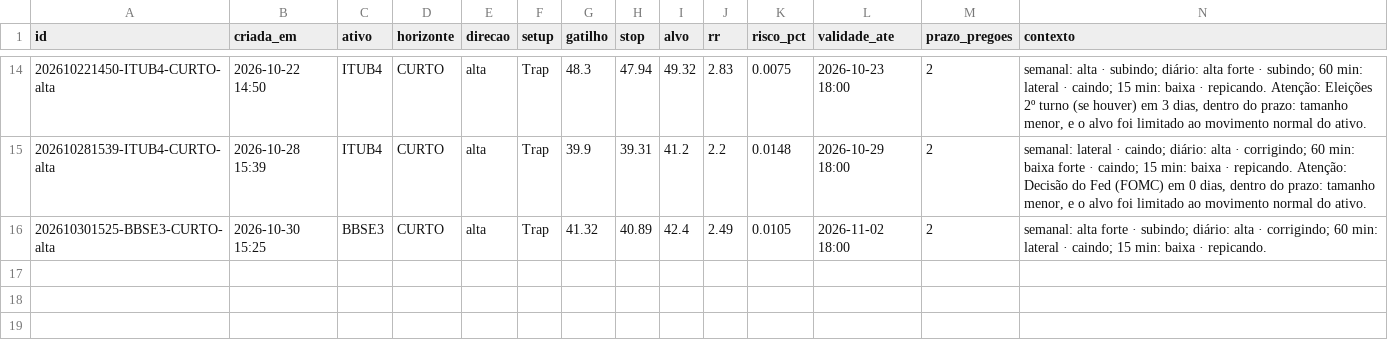
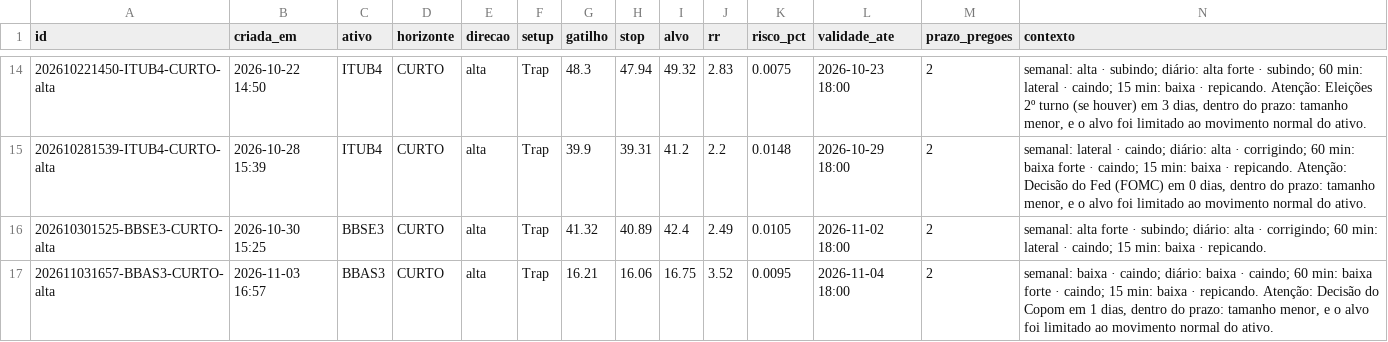
Before and after one commit to DCS1986/PAINEL-ARBITRAGEM, a CSV file: radar_tecnico/radar/sugestoes.csv, drawn as a sheet; only a part is shown, gaps mark what is left out; rows hold the shown columns only; the diff names each change by its address in the sheet, - before the commit and + after, or states it on an @@ line.

Commit message:
Radar: leituras 2026-11-03

```diff
--- a/radar_tecnico/radar/sugestoes.csv
+++ b/radar_tecnico/radar/sugestoes.csv
+row 17: 202611031657-BBAS3-CURTO-alta | 2026-11-03 16:57 | BBAS3 | CURTO | alta | Trap | 16.21 | 16.06 | 16.75 | 3.52 | 0.0095 | 2026-11-04 18:00 | 2 | semanal: baixa · caindo; diário: baixa · caindo; 60 min: baixa forte · caindo; 15 min: baixa · repicando. Atenção: Decisão do Copom em 1 dias, dentro do prazo: tamanho menor, e o alvo foi limitado ao movimento normal do ativo.
```
Also changed, not shown: radar_tecnico/radar/leituras.csv.
